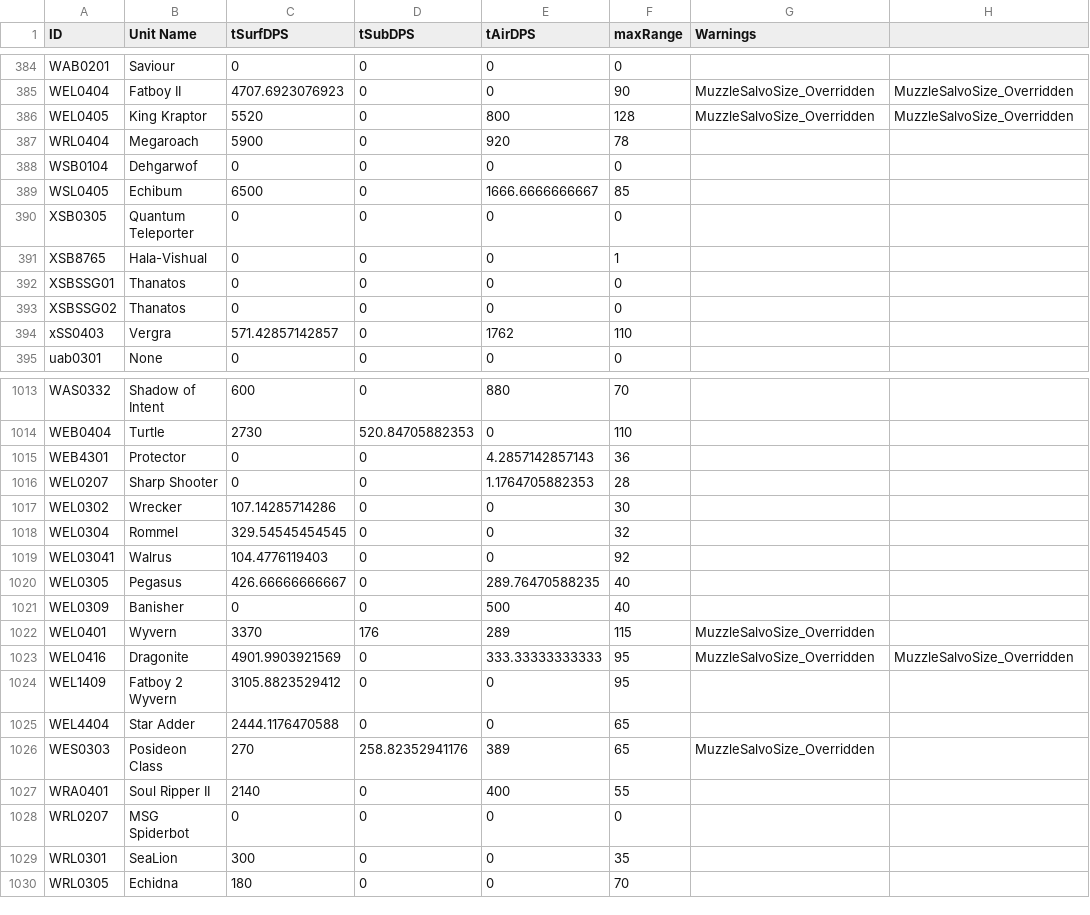
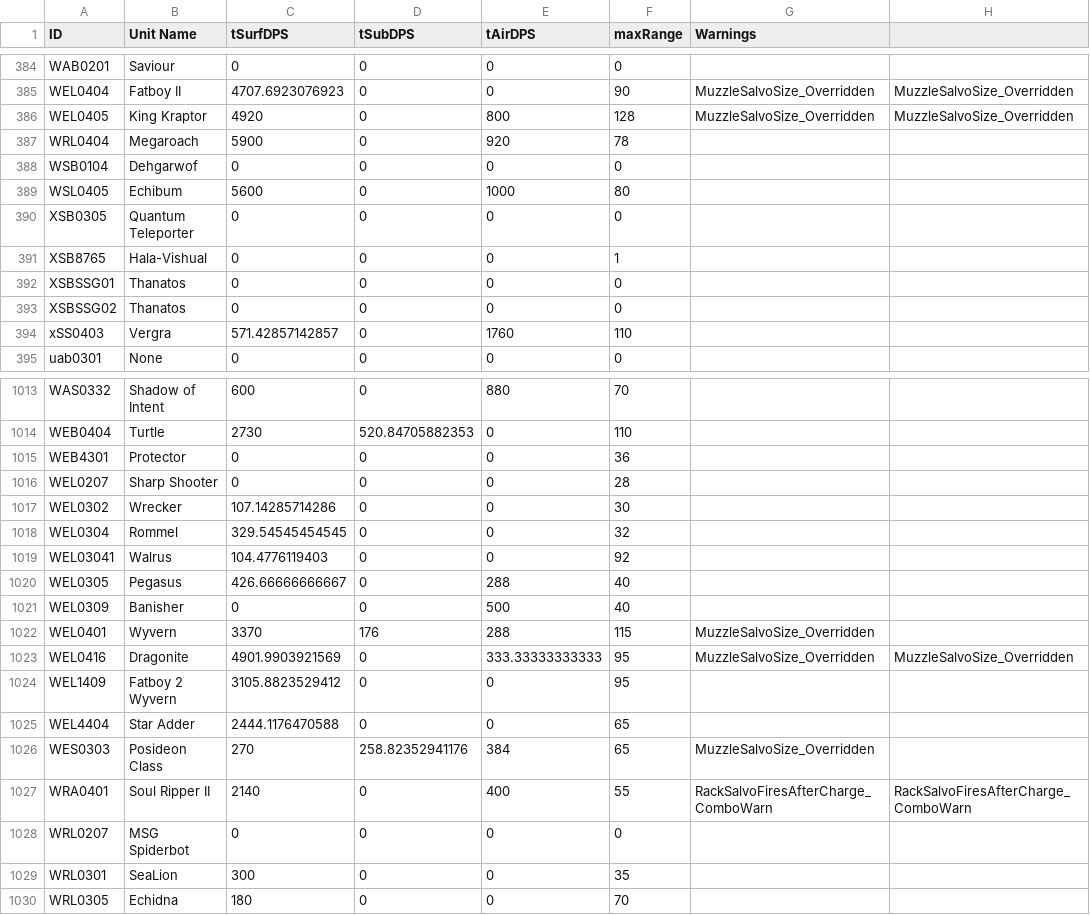
Before and after one commit to LOUD-Project/Git-LOUD, a CSV file: lua_utils/bluePrintExtractor/output.csv, drawn as a sheet; only a part is shown, gaps mark what is left out; the diff covers the shown part only; the diff names each change by its address in the sheet, - before the commit and + after, or states it on an @@ line.

Commit message:
Hopefully final fix for RackSalvoFiresAfterCharge

```diff
--- a/lua_utils/bluePrintExtractor/output.csv
+++ b/lua_utils/bluePrintExtractor/output.csv
-C386 (tSurfDPS): 5520
+C386 (tSurfDPS): 4920
-C389 (tSurfDPS): 6500
+C389 (tSurfDPS): 5600
-E389 (tAirDPS): 1666.6666666667
+E389 (tAirDPS): 1000
-F389 (maxRange): 85
+F389 (maxRange): 80
-E394 (tAirDPS): 1762
+E394 (tAirDPS): 1760
-E1015 (tAirDPS): 4.2857142857143
+E1015 (tAirDPS): 0
-E1016 (tAirDPS): 1.1764705882353
+E1016 (tAirDPS): 0
-E1020 (tAirDPS): 289.76470588235
+E1020 (tAirDPS): 288
-E1022 (tAirDPS): 289
+E1022 (tAirDPS): 288
-E1026 (tAirDPS): 389
+E1026 (tAirDPS): 384
-G1027 (Warnings): (empty)
+G1027 (Warnings): RackSalvoFiresAfterCharge_ComboWarn
-H1027: (empty)
+H1027: RackSalvoFiresAfterCharge_ComboWarn
```
Also changed, not shown: 58 edited cells elsewhere in this file, 1 other file.
